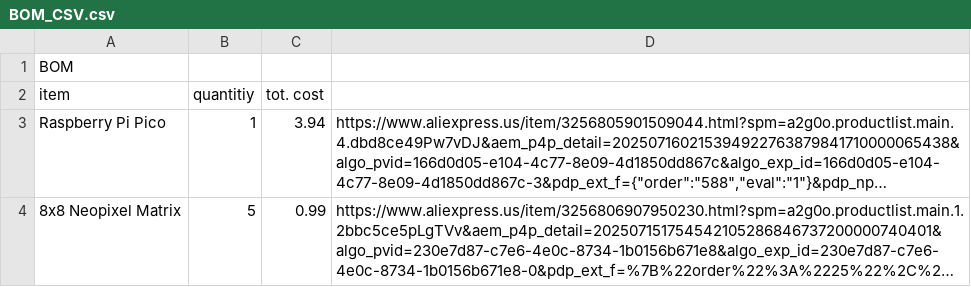
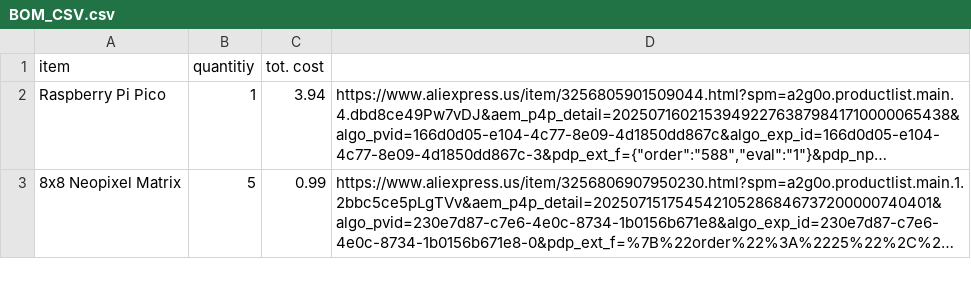
Before and after one commit to mathisfun2048/3D-Snake, a CSV file: BOM_CSV.csv, drawn as a sheet; only a part is shown; long unchanged cells end in …; the diff names each change by its address in the sheet, - before the commit and + after, or states it on an @@ line.

Commit message:
Update BOM_CSV.csv

```diff
--- a/BOM_CSV.csv
+++ b/BOM_CSV.csv
-row 1: BOM
```
